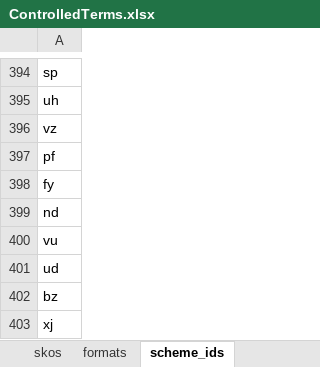
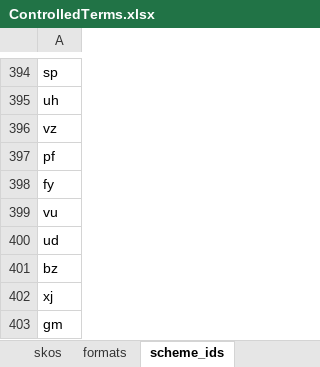
Before and after one commit to sapa/spa-vocabulary, an Excel workbook: source/ControlledTerms.xlsx, sheet scheme_ids, drawn as a sheet; only a part is shown, gaps mark what is left out; the shorter side is filled out with more unchanged rows; values as stored, in another font and other column widths than the file's, no borders; the diff names each change by its address in the sheet, - before the commit and + after, or states it on an @@ line.

```diff
--- a/source/ControlledTerms.xlsx (sheet scheme_ids)
+++ b/source/ControlledTerms.xlsx (sheet scheme_ids)
-row 399: nd
```
Also changed, not shown: sheet skos, 3 other files.
